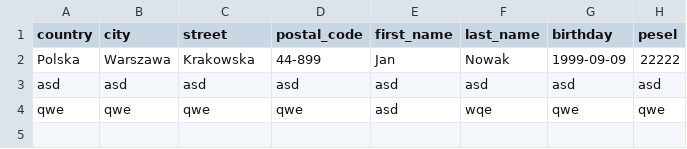
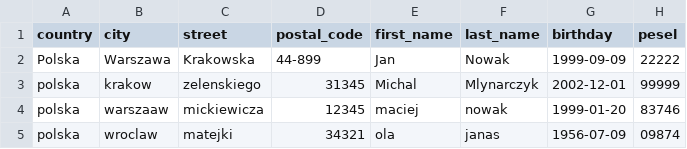
Before and after one commit to michalmlynarczyk123/Studies, a CSV file: Obsługa baz danych/hr/employees.csv, drawn as a sheet; removed rows and columns are numbered as before the commit, all else as after; the diff names each change by its address in the sheet, - before the commit and + after, or states it on an @@ line.

```diff
--- a/Obsługa baz danych/hr/employees.csv
+++ b/Obsługa baz danych/hr/employees.csv
-row 3: asd | asd | asd | asd | asd | asd | asd | asd
-row 4: qwe | qwe | qwe | qwe | asd | wqe | qwe | qwe
+row 3: polska | krakow | zelenskiego | 31345 | Michal | Mlynarczyk | 2002-12-01 | 99999
+row 4: polska | warszaaw | mickiewicza | 12345 | maciej | nowak | 1999-01-20 | 83746
+row 5: polska | wroclaw | matejki | 34321 | ola | janas | 1956-07-09 | 09874
```
Also changed, not shown: 7 other files.
